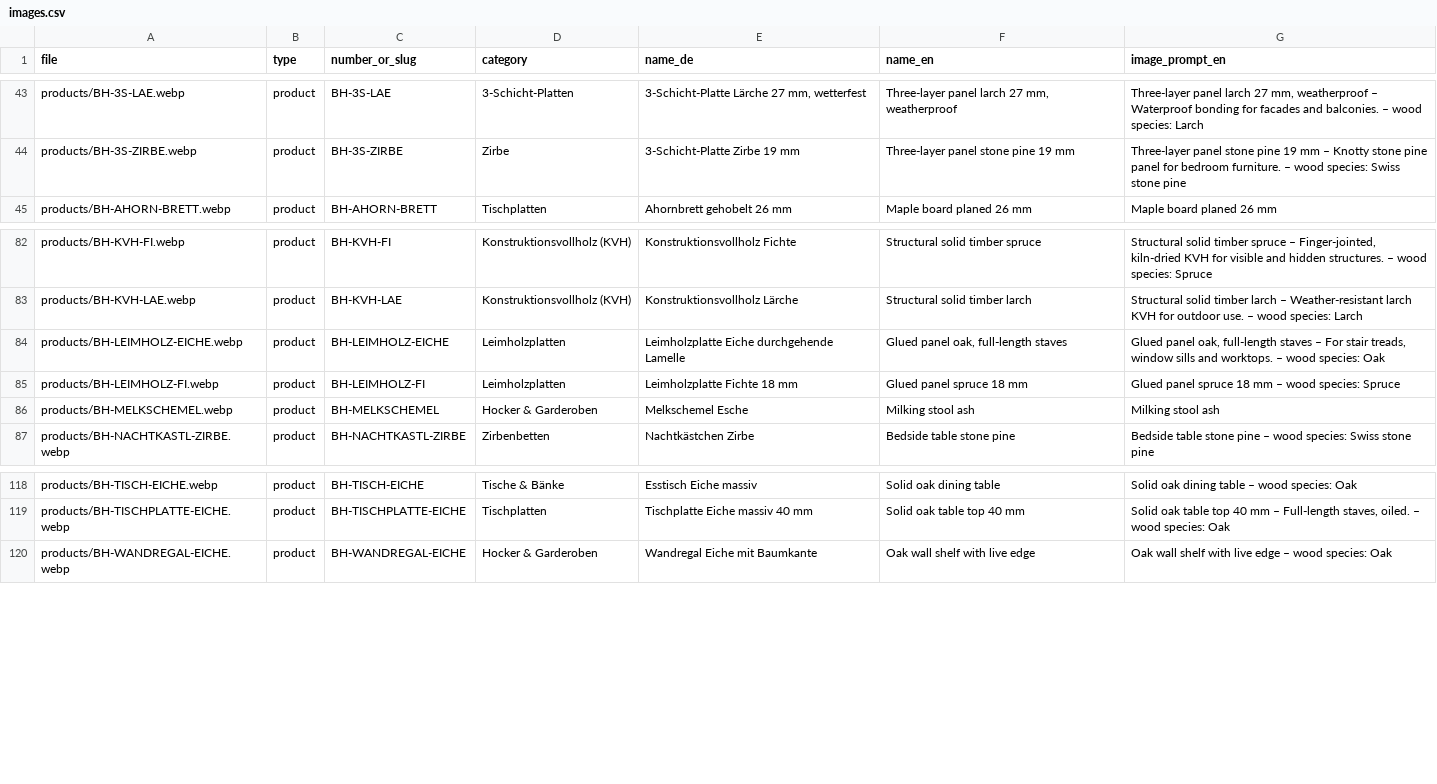
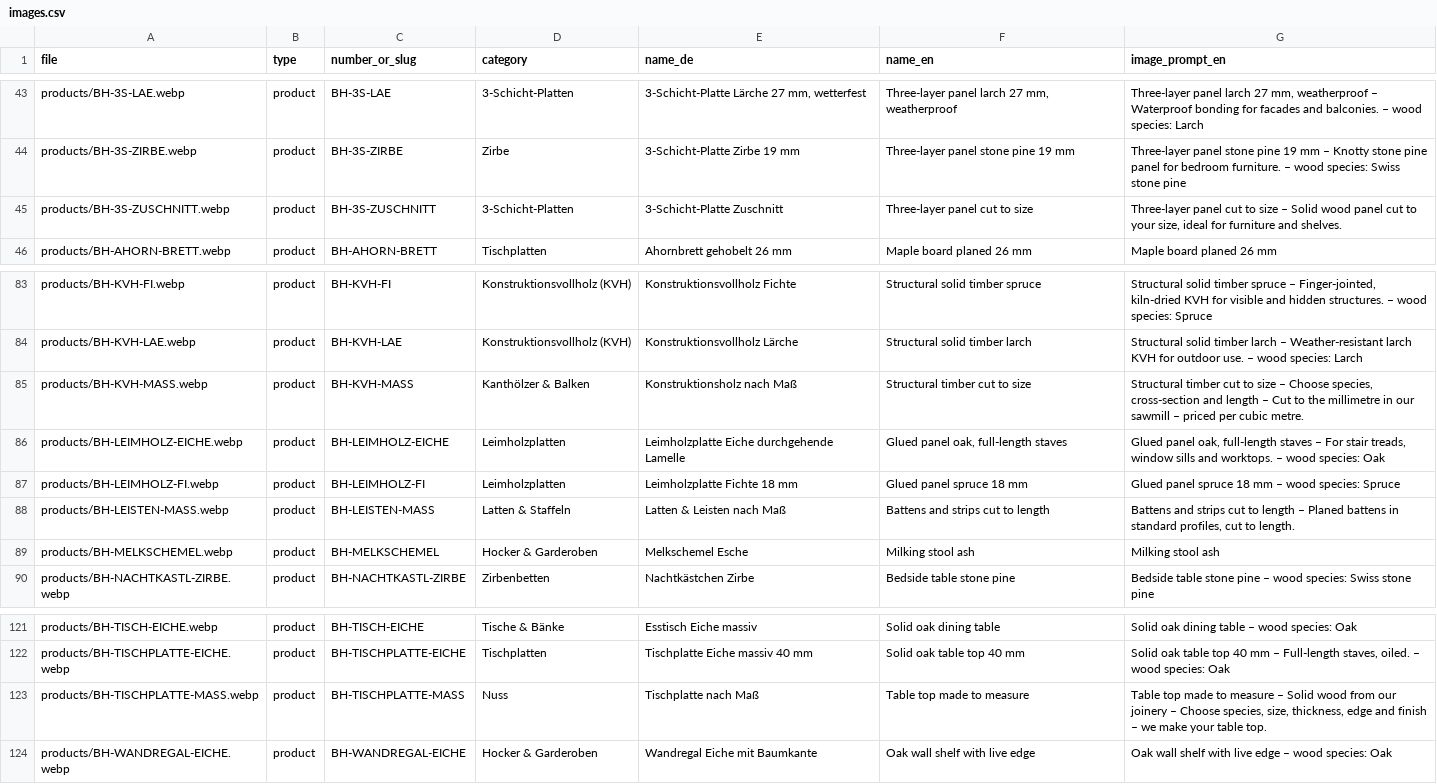
Before and after one commit to haslinger/mercator, a CSV file: assets/lists/images.csv, drawn as a sheet; only a part is shown, gaps mark what is left out; the diff names each change by its address in the sheet, - before the commit and + after, or states it on an @@ line.

```diff
--- a/assets/lists/images.csv
+++ b/assets/lists/images.csv
+row 45: products/BH-3S-ZUSCHNITT.webp | product | BH-3S-ZUSCHNITT | 3-Schicht-Platten | 3-Schicht-Platte Zuschnitt | Three-layer panel cut to size | Three-layer panel cut to size – Solid wood panel cut to your size, ideal for furniture and shelves.
+row 85: products/BH-KVH-MASS.webp | product | BH-KVH-MASS | Kanthölzer & Balken | Konstruktionsholz nach Maß | Structural timber cut to size | Structural timber cut to size – Choose species, cross-section and length – Cut to the millimetre in our sawmill – priced per cubic metre.
+row 88: products/BH-LEISTEN-MASS.webp | product | BH-LEISTEN-MASS | Latten & Staffeln | Latten & Leisten nach Maß | Battens and strips cut to length | Battens and strips cut to length – Planed battens in standard profiles, cut to length.
+row 123: products/BH-TISCHPLATTE-MASS.webp | product | BH-TISCHPLATTE-MASS | Nuss | Tischplatte nach Maß | Table top made to measure | Table top made to measure – Solid wood from our joinery – Choose species, size, thickness, edge and finish – we make your table top.
```
Also changed, not shown: 5 other files.
